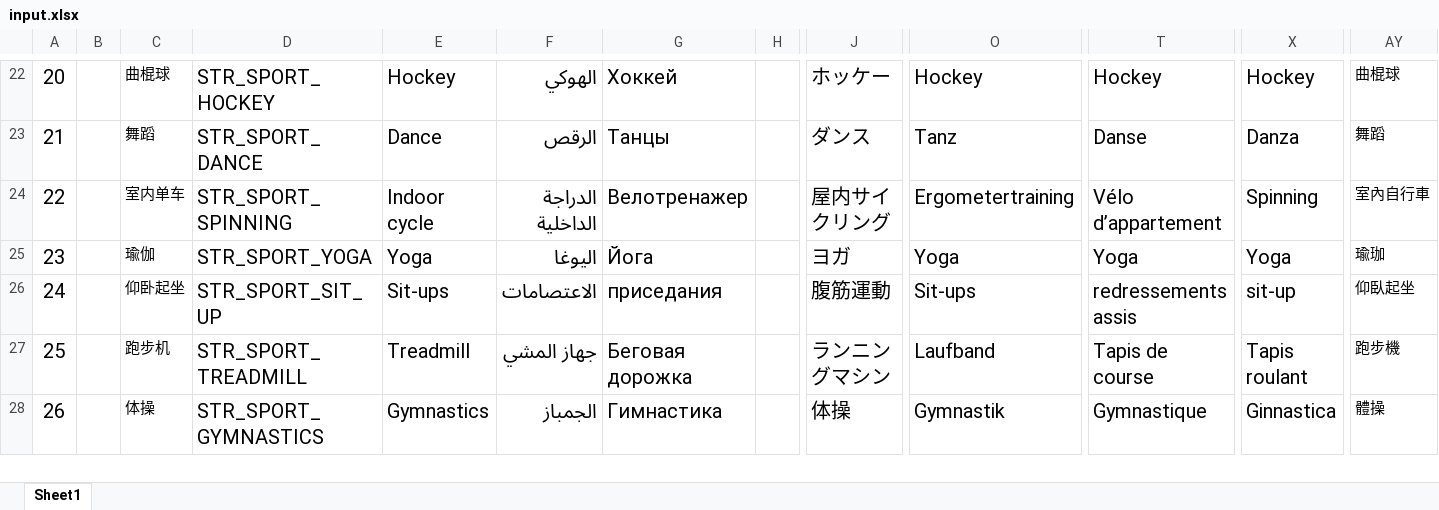
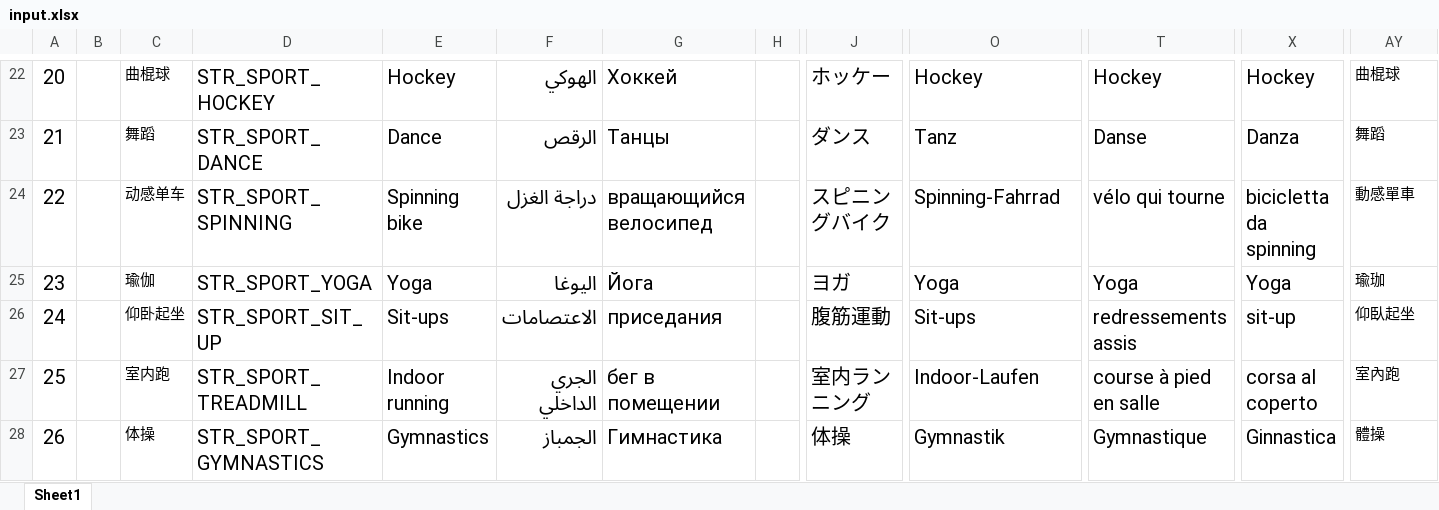
Before and after one commit to zzp2233/569x_AI_AB281GA, an Excel workbook: ute/ui_config_patch/AB281/defaultLanguage/input.xlsx, sheet Sheet1, drawn as a sheet; only a part is shown, gaps mark what is left out; values as stored, in another font and other column widths than the file's, no borders; removed rows and columns are numbered as before the commit, all else as after; rows hold the shown columns only; the diff covers the shown part only; the diff names each change by its address in the sheet, - before the commit and + after, or states it on an @@ line.

```diff
--- a/ute/ui_config_patch/AB281/defaultLanguage/input.xlsx (sheet Sheet1)
+++ b/ute/ui_config_patch/AB281/defaultLanguage/input.xlsx (sheet Sheet1)
-row 24: 22 |  | 室内单车 | STR_SPORT_SPINNING | Indoor cycle | الدراجة الداخلية | Велотренажер |  | 屋内サイクリング | Ergometertraining | Vélo d’appartement | Spinning | 室內自行車
+row 24: 22 |  | 动感单车 | STR_SPORT_SPINNING | Spinning bike | دراجة الغزل | вращающийся велосипед |  | スピニングバイク | Spinning-Fahrrad | vélo qui tourne | bicicletta da spinning | 動感單車
-row 27: 25 |  | 跑步机 | STR_SPORT_TREADMILL | Treadmill | جهاز المشي | Беговая дорожка |  | ランニングマシン | Laufband | Tapis de course | Tapis roulant | 跑步機
+row 27: 25 |  | 室内跑 | STR_SPORT_TREADMILL | Indoor running | الجري الداخلي | бег в помещении |  | 室内ランニング | Indoor-Laufen | course à pied en salle | corsa al coperto | 室內跑
```
Also changed, not shown: 8 added rows, 4 removed rows, 101 edited cells and cell formats elsewhere in this sheet, 56 other files.
